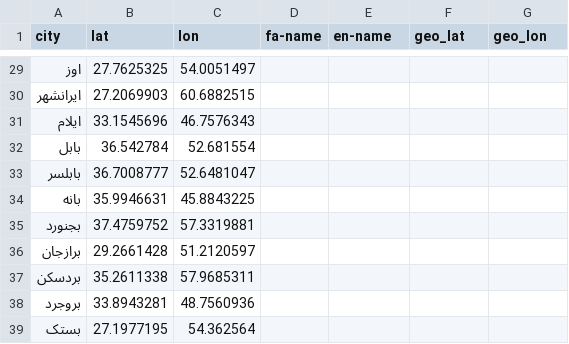
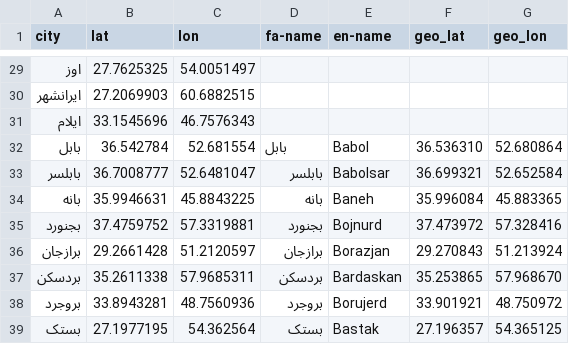
Before and after one commit to mostafaamiri/Iran_Geolocation, a CSV file: iran-geo.csv, drawn as a sheet; only a part is shown, gaps mark what is left out; the diff covers the shown part only.

Commit message:
line 32 to line 46 changed

```diff
--- a/iran-geo.csv
+++ b/iran-geo.csv
@@ -31,9 +31,9 @@ city,lat,lon,fa-name,en-name,geo_lat,geo_lon
 ايلام,33.1545696,46.7576343,,,
-بابل,36.542784,52.681554,,,
-بابلسر,36.7008777,52.6481047,,,
-بانه,35.9946631,45.8843225,,,
-بجنورد,37.4759752,57.3319881,,,
-برازجان,29.2661428,51.2120597,,,
-بردسكن,35.2611338,57.9685311,,,
-بروجرد,33.8943281,48.7560936,,,
-بستک,27.1977195,54.362564,,,
+بابل,36.542784,52.681554,‌بابل,Babol,36.536310, 52.680864
+بابلسر,36.7008777,52.6481047,بابلسر,Babolsar,36.699321, 52.652584
+بانه,35.9946631,45.8843225,بانه,Baneh,35.996084, 45.883365
+بجنورد,37.4759752,57.3319881,بجنورد,Bojnurd,37.473972, 57.328416
+برازجان,29.2661428,51.2120597,برازجان,Borazjan,29.270843, 51.213924
+بردسكن,35.2611338,57.9685311,بردسکن,Bardaskan,35.253865, 57.968670
+بروجرد,33.8943281,48.7560936,بروجرد,Borujerd,33.901921, 48.750972
+بستک,27.1977195,54.362564,بستک,Bastak,27.196357, 54.365125
```
Also changed, not shown: 28 edited cells elsewhere in this file.
